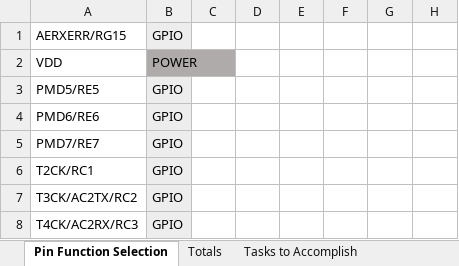
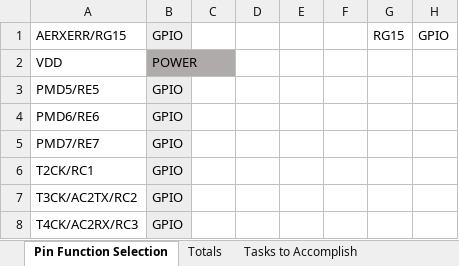
Before and after one commit to CollinHeist/CropTop, an Excel workbook: pinout.xlsx, sheet Pin Function Selection, drawn as a sheet; only a part is shown; values as stored, in another font and other column widths than the file's, no borders; the diff names each change by its address in the sheet, - before the commit and + after, or states it on an @@ line.

```diff
--- a/pinout.xlsx (sheet Pin Function Selection)
+++ b/pinout.xlsx (sheet Pin Function Selection)
-G1: (empty)
+G1: RG15
-H1: (empty)
+H1: GPIO
```
Also changed, not shown: sheet Totals, 34 other files.
